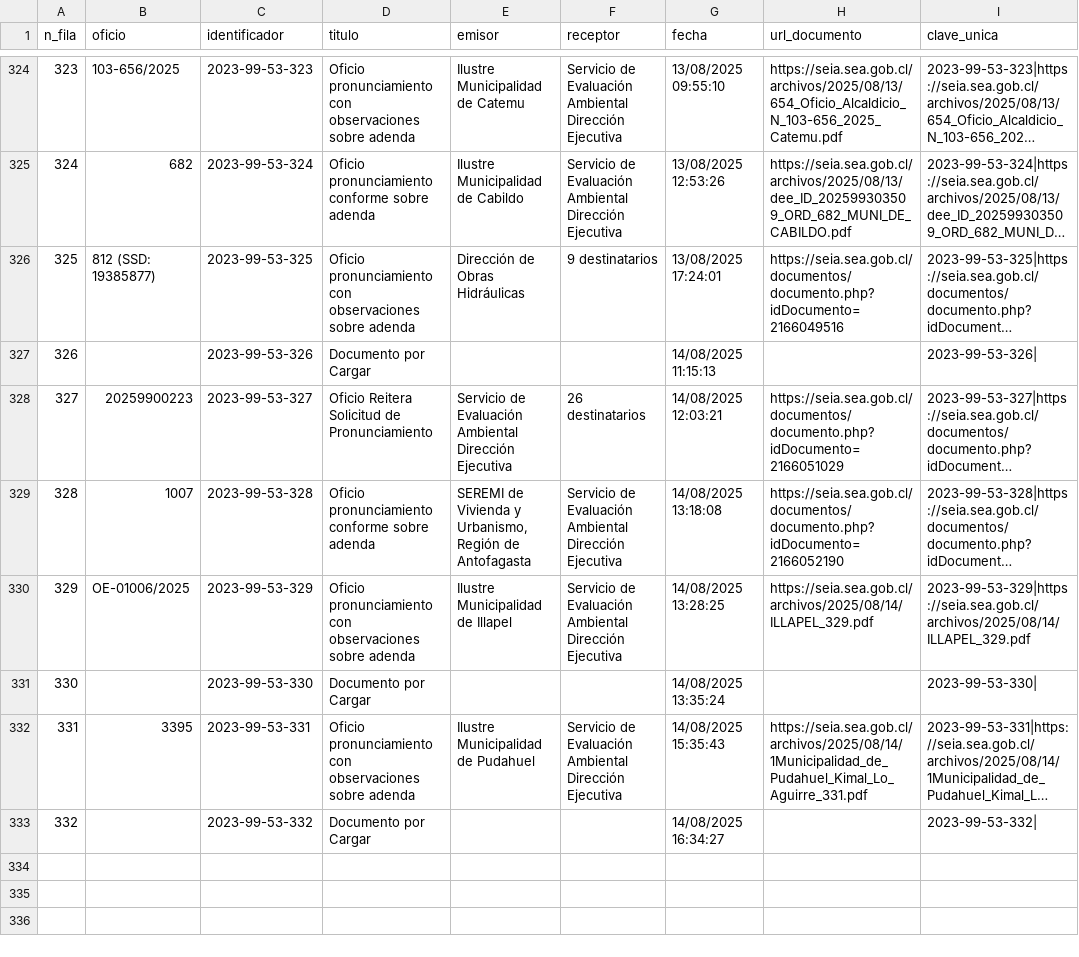
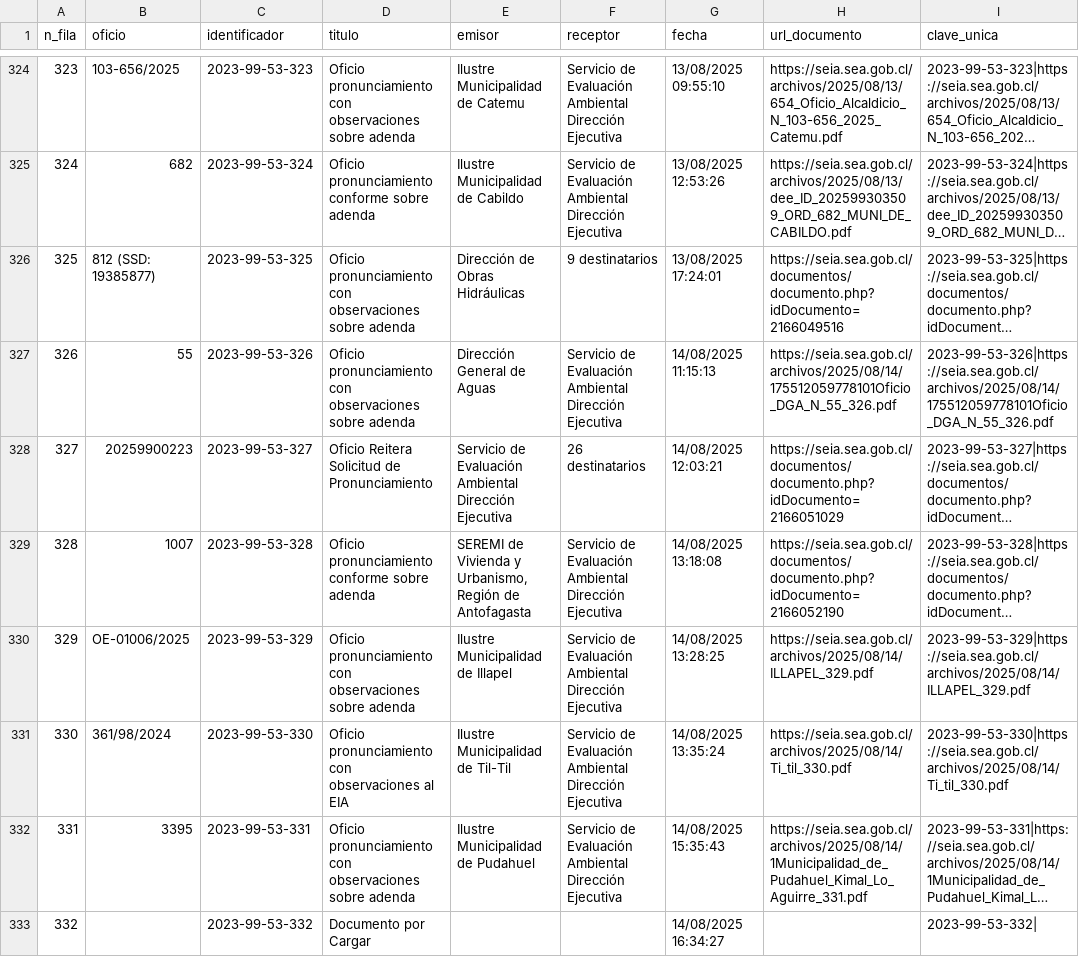
Before and after one commit to giraggio/alertascnx, a CSV file: ultimo_expediente.csv, drawn as a sheet; only a part is shown, gaps mark what is left out; long unchanged cells end in …; the diff names each change by its address in the sheet, - before the commit and + after, or states it on an @@ line.

```diff
--- a/ultimo_expediente.csv
+++ b/ultimo_expediente.csv
-B327 (oficio): (empty)
+B327 (oficio): 55
-D327 (titulo): Documento por Cargar
+D327 (titulo): Oficio pronunciamiento con observaciones sobre adenda
-E327 (emisor): (empty)
+E327 (emisor): Dirección General de Aguas
-F327 (receptor): (empty)
+F327 (receptor): Servicio de Evaluación Ambiental Dirección Ejecutiva
-H327 (url_documento): (empty)
+H327 (url_documento): https://seia.sea.gob.cl/archivos/2025/08/14/175512059778101Oficio_DGA_N_55_326.pdf
-I327 (clave_unica): 2023-99-53-326|
+I327 (clave_unica): 2023-99-53-326|https://seia.sea.gob.cl/archivos/2025/08/14/175512059778101Oficio_DGA_N_55_326.pdf
-B331 (oficio): (empty)
+B331 (oficio): 361/98/2024
-D331 (titulo): Documento por Cargar
+D331 (titulo): Oficio pronunciamiento con observaciones al EIA
-E331 (emisor): (empty)
+E331 (emisor): Ilustre Municipalidad de Til-Til
-F331 (receptor): (empty)
+F331 (receptor): Servicio de Evaluación Ambiental Dirección Ejecutiva
-H331 (url_documento): (empty)
+H331 (url_documento): https://seia.sea.gob.cl/archivos/2025/08/14/Ti_til_330.pdf
-I331 (clave_unica): 2023-99-53-330|
+I331 (clave_unica): 2023-99-53-330|https://seia.sea.gob.cl/archivos/2025/08/14/Ti_til_330.pdf
```
